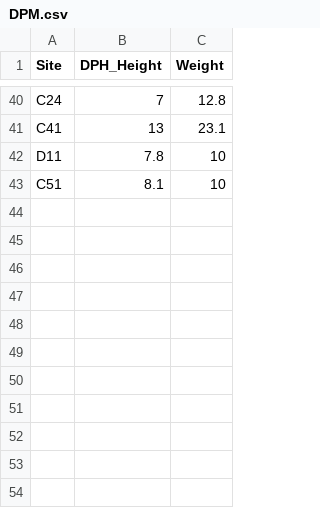
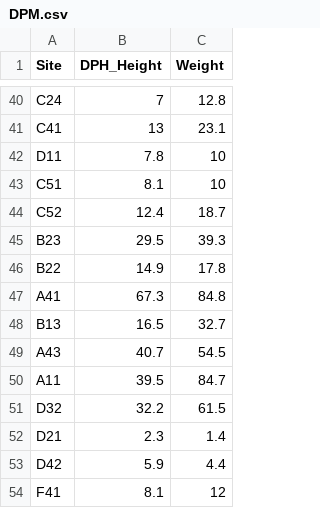
Before and after one commit to TESS-Laboratory/Gumbo_et_al_managing_bush_encroachment, a CSV file: DATA/DPM.csv, drawn as a sheet; only a part is shown, gaps mark what is left out.

```diff
--- a/DATA/DPM.csv
+++ b/DATA/DPM.csv
@@ -43 +43,12 @@ D11,7.8,10
 C51,8.1,10
+C52,12.4,18.7
+B23,29.5,39.3
+B22,14.9,17.8
+A41,67.3,84.8
+B13,16.5,32.7
+A43,40.7,54.5
+A11,39.5,84.7
+D32,32.2,61.5
+D21,2.3,1.4
+D42,5.9,4.4
+F41,8.1,12
```
Also changed, not shown: 2 other files.
